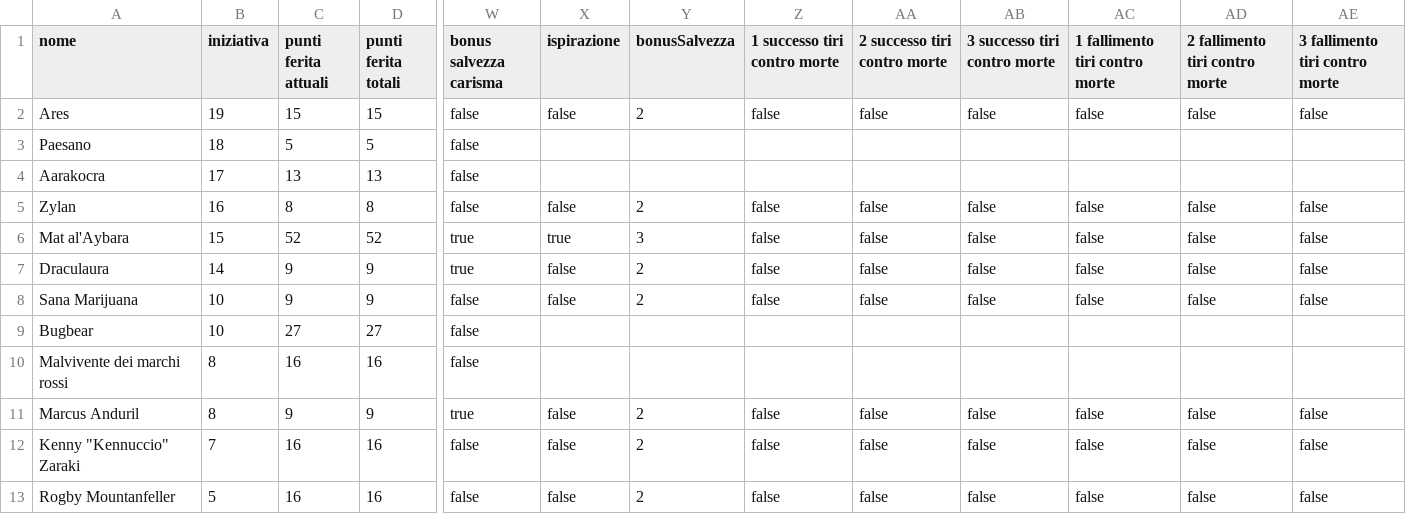
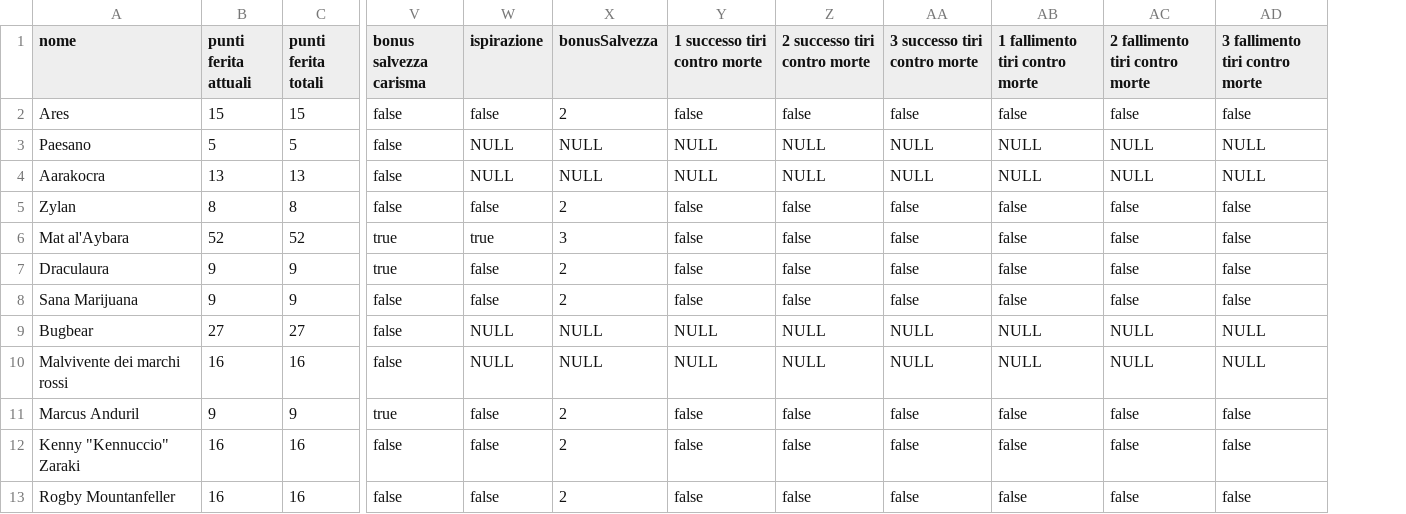
Before and after one commit to RickyMandich/dnd, a CSV file: csv/file_dati/2024_04_26_Personaggi.csv, drawn as a sheet; only a part is shown, gaps mark what is left out; removed rows and columns are numbered as before the commit, all else as after; the diff names each change by its address in the sheet, - before the commit and + after, or states it on an @@ line.

```diff
--- a/csv/file_dati/2024_04_26_Personaggi.csv
+++ b/csv/file_dati/2024_04_26_Personaggi.csv
-column B (iniziativa), rows 2-13: 19 | 18 | 17 | 16 | 15 | 14 | 10 | 10 | 8 | 8 | 7 | 5
-W3:W4 (ispirazione): (empty)
+W3:W4 (ispirazione): NULL
-X3:X4 (bonusSalvezza): (empty)
+X3:X4 (bonusSalvezza): NULL
-Y3:Y4 (1 successo tiri contro morte): (empty)
+Y3:Y4 (1 successo tiri contro morte): NULL
-Z3:Z4 (2 successo tiri contro morte): (empty)
+Z3:Z4 (2 successo tiri contro morte): NULL
-AA3:AA4 (3 successo tiri contro morte): (empty)
+AA3:AA4 (3 successo tiri contro morte): NULL
-AB3:AB4 (1 fallimento tiri contro morte): (empty)
+AB3:AB4 (1 fallimento tiri contro morte): NULL
-AC3:AC4 (2 fallimento tiri contro morte): (empty)
+AC3:AC4 (2 fallimento tiri contro morte): NULL
-AD3:AD4 (3 fallimento tiri contro morte): (empty)
+AD3:AD4 (3 fallimento tiri contro morte): NULL
-W9:W10 (ispirazione): (empty)
+W9:W10 (ispirazione): NULL
-X9:X10 (bonusSalvezza): (empty)
+X9:X10 (bonusSalvezza): NULL
-Y9:Y10 (1 successo tiri contro morte): (empty)
+Y9:Y10 (1 successo tiri contro morte): NULL
-Z9:Z10 (2 successo tiri contro morte): (empty)
+Z9:Z10 (2 successo tiri contro morte): NULL
-AA9:AA10 (3 successo tiri contro morte): (empty)
+AA9:AA10 (3 successo tiri contro morte): NULL
-AB9:AB10 (1 fallimento tiri contro morte): (empty)
+AB9:AB10 (1 fallimento tiri contro morte): NULL
-AC9:AC10 (2 fallimento tiri contro morte): (empty)
+AC9:AC10 (2 fallimento tiri contro morte): NULL
-AD9:AD10 (3 fallimento tiri contro morte): (empty)
+AD9:AD10 (3 fallimento tiri contro morte): NULL
```
Also changed, not shown: csv/file_dati/2024_04_11_Personaggi.csv, csv/file_dati/2024_05_07_Personaggi.csv, 14 other files.
